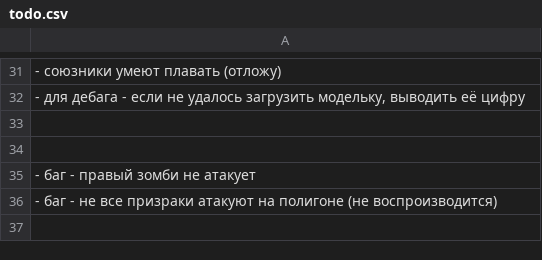
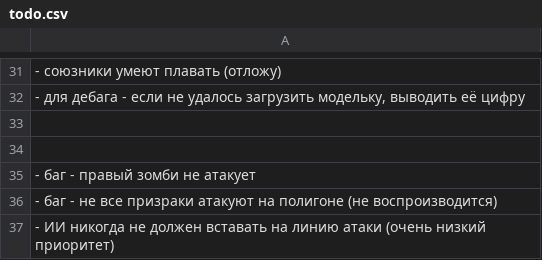
Before and after one commit to 80STH/NGTBS-3, a CSV file: docs/todo.csv, drawn as a sheet; only a part is shown, gaps mark what is left out; the diff names each change by its address in the sheet, - before the commit and + after, or states it on an @@ line.

```diff
--- a/docs/todo.csv
+++ b/docs/todo.csv
+row 37: - ИИ никогда не должен вставать на линию атаки (очень низкий приоритет)
```
Also changed, not shown: docs/todo-longterm.csv, 11 other files.
